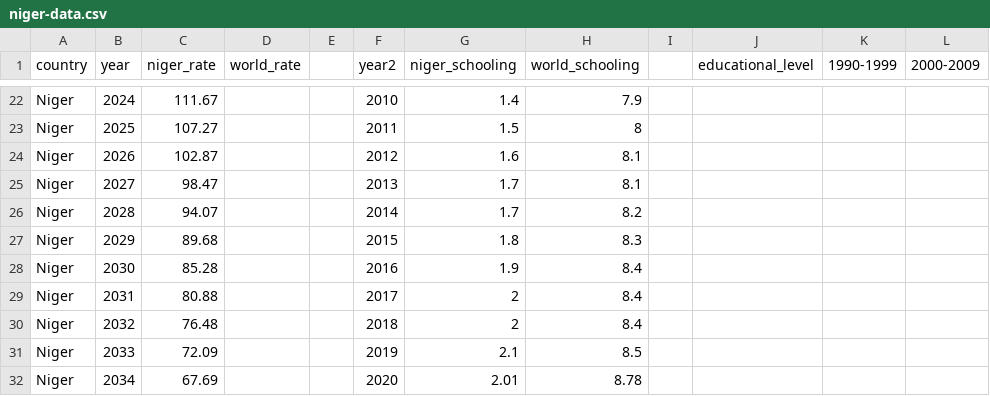
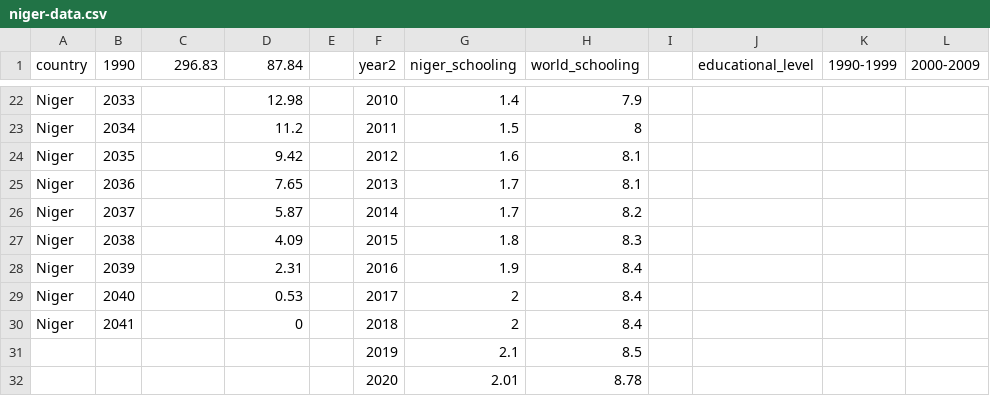
Before and after one commit to ramona21/niger-data, a CSV file: niger-data.csv, drawn as a sheet; only a part is shown, gaps mark what is left out; the diff covers the shown part only; the diff names each change by its address in the sheet, - before the commit and + after, or states it on an @@ line.

```diff
--- a/niger-data.csv
+++ b/niger-data.csv
-B1: year
+B1: 1990
-C1: niger_rate
+C1: 296.83
-D1: world_rate
+D1: 87.84
-B22 (1990): 2024
+B22 (1990): 2033
-C22 (296.83): 111.67
+C22 (296.83): (empty)
-D22 (87.84): (empty)
+D22 (87.84): 12.98
-B23 (1990): 2025
+B23 (1990): 2034
-C23 (296.83): 107.27
+C23 (296.83): (empty)
-D23 (87.84): (empty)
+D23 (87.84): 11.2
-B24 (1990): 2026
+B24 (1990): 2035
-C24 (296.83): 102.87
+C24 (296.83): (empty)
-D24 (87.84): (empty)
+D24 (87.84): 9.42
-B25 (1990): 2027
+B25 (1990): 2036
-C25 (296.83): 98.47
+C25 (296.83): (empty)
-D25 (87.84): (empty)
+D25 (87.84): 7.65
-B26 (1990): 2028
+B26 (1990): 2037
-C26 (296.83): 94.07
+C26 (296.83): (empty)
-D26 (87.84): (empty)
+D26 (87.84): 5.87
-B27 (1990): 2029
+B27 (1990): 2038
-C27 (296.83): 89.68
+C27 (296.83): (empty)
-D27 (87.84): (empty)
+D27 (87.84): 4.09
-B28 (1990): 2030
+B28 (1990): 2039
-C28 (296.83): 85.28
+C28 (296.83): (empty)
-D28 (87.84): (empty)
+D28 (87.84): 2.31
-B29 (1990): 2031
+B29 (1990): 2040
-C29 (296.83): 80.88
+C29 (296.83): (empty)
-D29 (87.84): (empty)
+D29 (87.84): 0.53
-B30 (1990): 2032
+B30 (1990): 2041
-C30 (296.83): 76.48
+C30 (296.83): (empty)
-D30 (87.84): (empty)
+D30 (87.84): 0
-A31:A32 (country): Niger
+A31:A32 (country): (empty)
-B31 (1990): 2033
+B31 (1990): (empty)
-C31 (296.83): 72.09
+C31 (296.83): (empty)
-B32 (1990): 2034
+B32 (1990): (empty)
-C32 (296.83): 67.69
+C32 (296.83): (empty)
```
Also changed, not shown: 108 edited cells elsewhere in this file.
